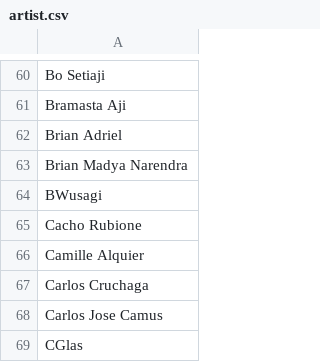
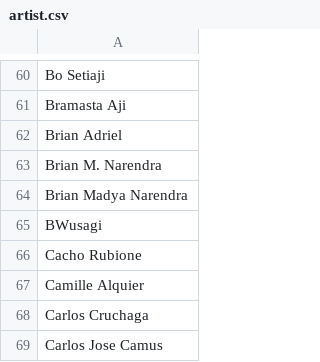
Before and after one commit to IAmThermite/flesh-and-blood-cards, a CSV file: csvs/english/artist.csv, drawn as a sheet; only a part is shown, gaps mark what is left out; the shorter side is filled out with more unchanged rows; the diff names each change by its address in the sheet, - before the commit and + after, or states it on an @@ line.

```diff
--- a/csvs/english/artist.csv
+++ b/csvs/english/artist.csv
+row 63: Brian M. Narendra
```
Also changed, not shown: 5 other files.
